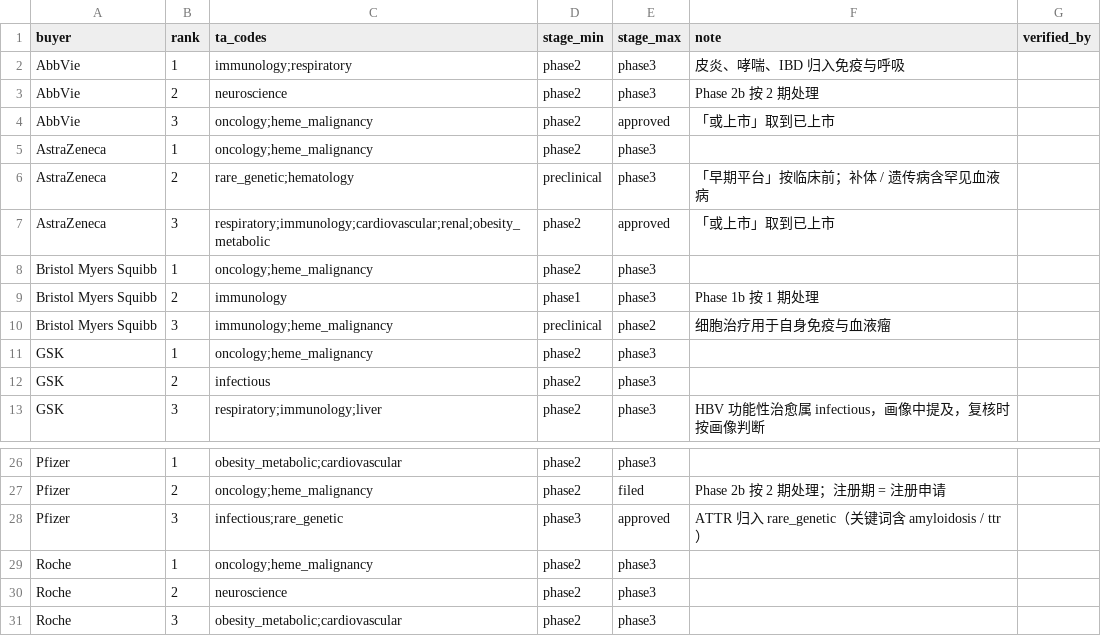
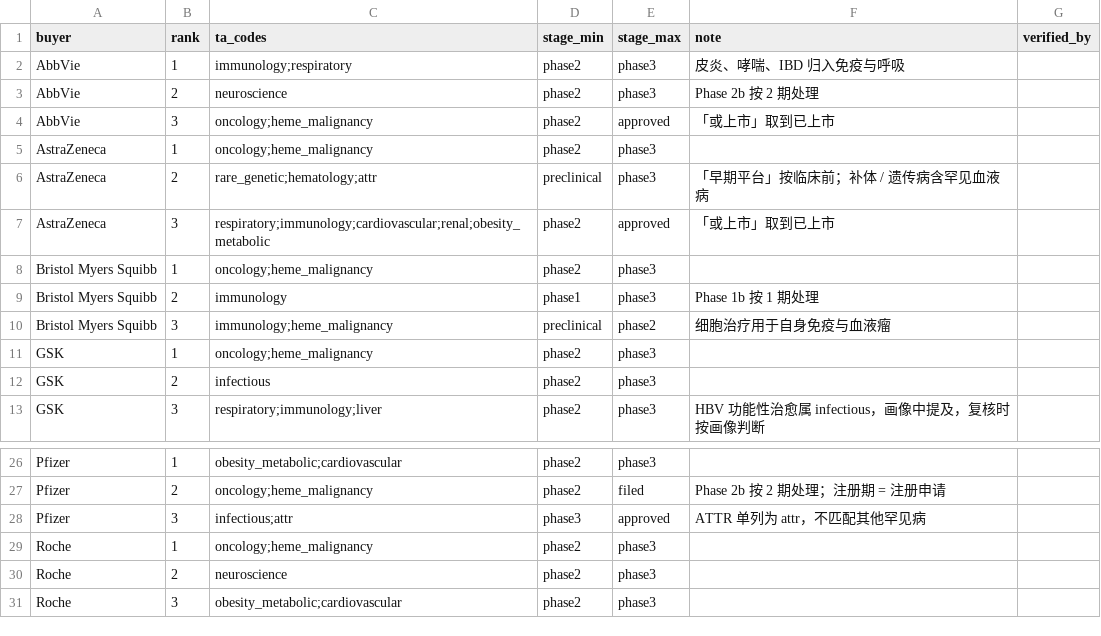
Before and after one commit to zyxhangzhou/drug-asset-intel, a CSV file: data/manual/buyer_preference_map.csv, drawn as a sheet; only a part is shown, gaps mark what is left out.

```diff
--- a/data/manual/buyer_preference_map.csv
+++ b/data/manual/buyer_preference_map.csv
@@ -5,3 +5,3 @@ AbbVie,3,oncology;heme_malignancy,phase2,approved,「或上市」取到已上市
 AstraZeneca,1,oncology;heme_malignancy,phase2,phase3,,
-AstraZeneca,2,rare_genetic;hematology,preclinical,phase3,「早期平台」按临床前；补体 / 遗传病含罕见血液病,
+AstraZeneca,2,rare_genetic;hematology;attr,preclinical,phase3,「早期平台」按临床前；补体 / 遗传病含罕见血液病,
 AstraZeneca,3,respiratory;immunology;cardiovascular;renal;obesity_metabolic,phase2,approved,「或上市」取到已上市,
@@ -27,3 +27,3 @@ Pfizer,1,obesity_metabolic;cardiovascular,phase2,phase3,,
 Pfizer,2,oncology;heme_malignancy,phase2,filed,Phase 2b 按 2 期处理；注册期 = 注册申请,
-Pfizer,3,infectious;rare_genetic,phase3,approved,ATTR 归入 rare_genetic（关键词含 amyloidosis / ttr）,
+Pfizer,3,infectious;attr,phase3,approved,ATTR 单列为 attr，不匹配其他罕见病,
 Roche,1,oncology;heme_malignancy,phase2,phase3,,
```
Also changed, not shown: data/manual/ta_keywords.csv, data/processed/longlist.csv, 2 other files.
